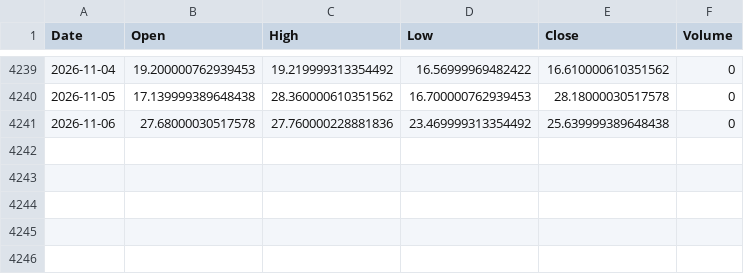
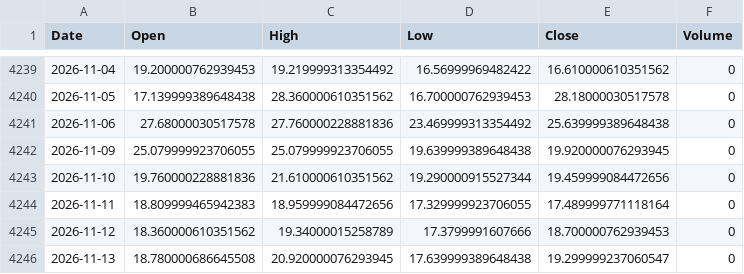
Before and after one commit to noftomer/FinalProject, a CSV file: data/VIX_2010-01-01_latest.csv, drawn as a sheet; only a part is shown, gaps mark what is left out.

```diff
--- a/data/VIX_2010-01-01_latest.csv
+++ b/data/VIX_2010-01-01_latest.csv
@@ -4241 +4241,6 @@ Date,Open,High,Low,Close,Volume
 2026-11-06,27.68000030517578,27.760000228881836,23.469999313354492,25.639999389648438,0
+2026-11-09,25.079999923706055,25.079999923706055,19.639999389648438,19.920000076293945,0
+2026-11-10,19.760000228881836,21.610000610351562,19.290000915527344,19.459999084472656,0
+2026-11-11,18.809999465942383,18.959999084472656,17.329999923706055,17.489999771118164,0
+2026-11-12,18.360000610351562,19.34000015258789,17.3799991607666,18.700000762939453,0
+2026-11-13,18.780000686645508,20.920000076293945,17.639999389648438,19.299999237060547,0
```
Also changed, not shown: data/AAPL_2010-01-01_latest.csv, data/SPY_2010-01-01_latest.csv, 15 other files.
